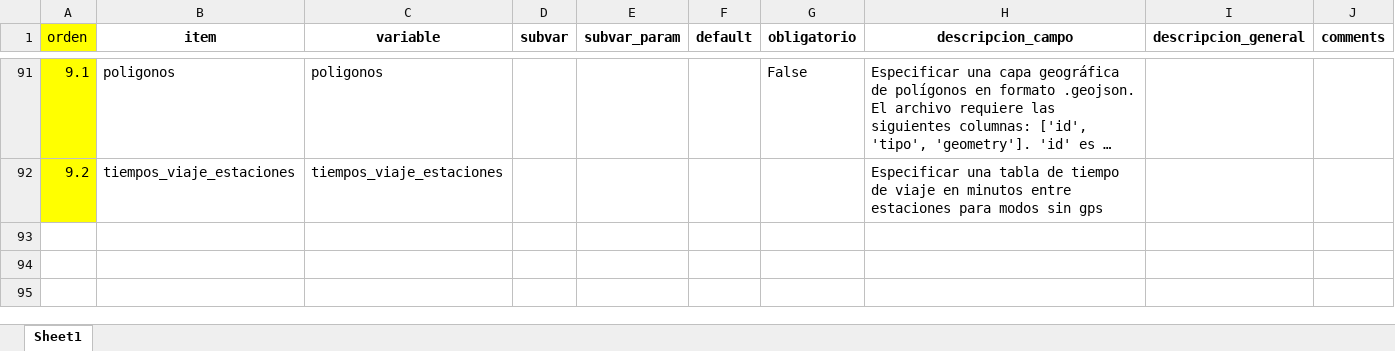
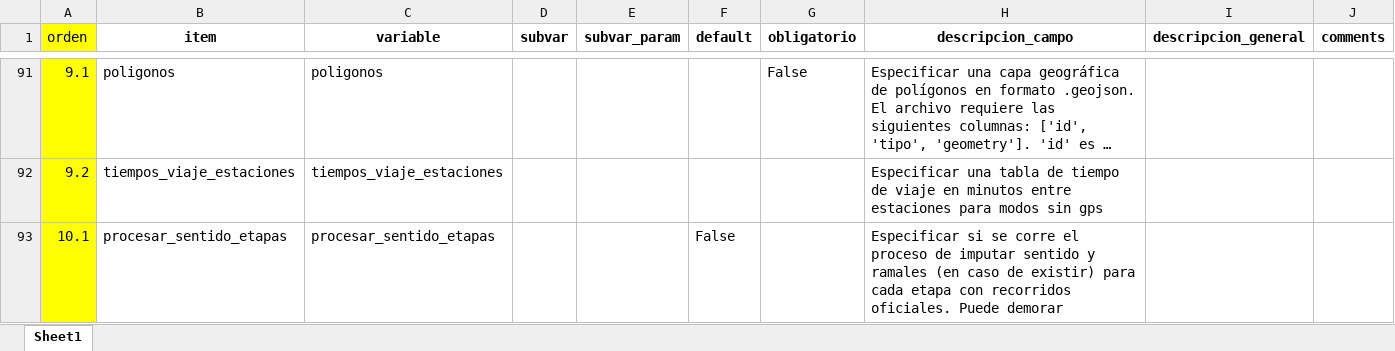
Before and after one commit to EL-BID/UrbanTrips, an Excel workbook: docs/configuraciones.xlsx, sheet Sheet1, drawn as a sheet; only a part is shown, gaps mark what is left out; long unchanged cells end in …; values as stored, in another font and other column widths than the file's, no borders; the diff names each change by its address in the sheet, - before the commit and + after, or states it on an @@ line.

Commit message:
actualizar doc

```diff
--- a/docs/configuraciones.xlsx (sheet Sheet1)
+++ b/docs/configuraciones.xlsx (sheet Sheet1)
+row 93: 10.1 | procesar_sentido_etapas | procesar_sentido_etapas |  |  | False |  | Especificar si se corre el proceso de imputar sentido y ramales (en caso de existir) para cada etapa con recorridos oficiales. Puede demorar
```
